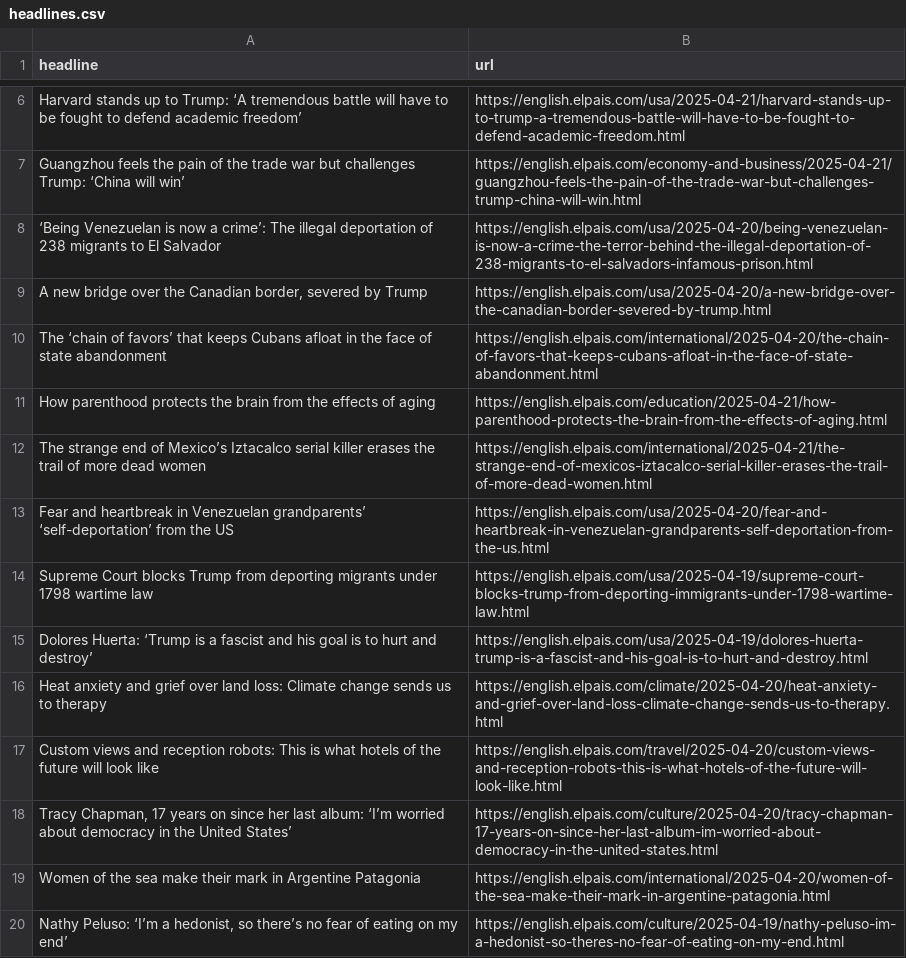
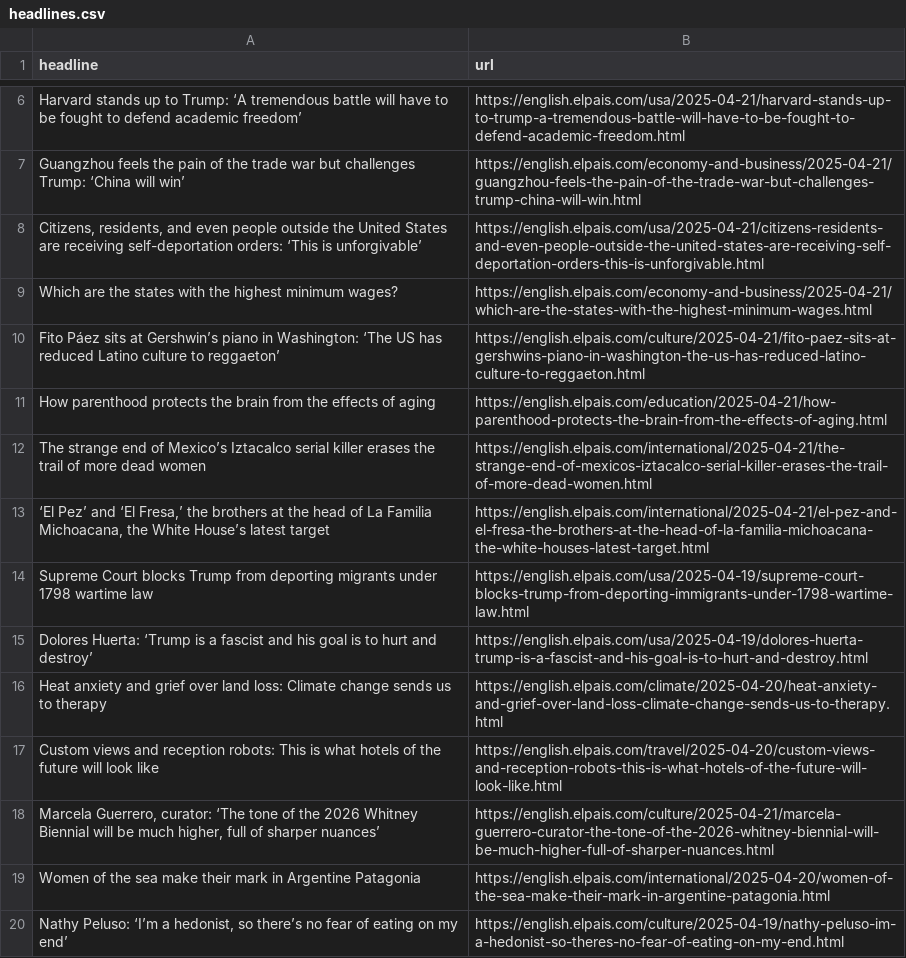
Before and after one commit to masashiijichi/el-pais-autoscraper, a CSV file: headlines.csv, drawn as a sheet; only a part is shown, gaps mark what is left out; removed rows and columns are numbered as before the commit, all else as after; the diff names each change by its address in the sheet, - before the commit and + after, or states it on an @@ line.

```diff
--- a/headlines.csv
+++ b/headlines.csv
-row 8: ‘Being Venezuelan is now a crime’: The illegal deportation of 238 migrants to El Salvador | https://english.elpais.com/usa/2025-04-20/being-venezuelan-is-now-a-crime-the-terror-behind-the-illegal-deportation-of-238-migrants-to-el-salvadors-infamous-prison.html
-row 9: A new bridge over the Canadian border, severed by Trump | https://english.elpais.com/usa/2025-04-20/a-new-bridge-over-the-canadian-border-severed-by-trump.html
-row 10: The ‘chain of favors’ that keeps Cubans afloat in the face of state abandonment | https://english.elpais.com/international/2025-04-20/the-chain-of-favors-that-keeps-cubans-afloat-in-the-face-of-state-abandonment.html
+row 8: Citizens, residents, and even people outside the United States are receiving self-deportation orders: ‘This is unforgivable’ | https://english.elpais.com/usa/2025-04-21/citizens-residents-and-even-people-outside-the-united-states-are-receiving-self-deportation-orders-this-is-unforgivable.html
+row 9: Which are the states with the highest minimum wages? | https://english.elpais.com/economy-and-business/2025-04-21/which-are-the-states-with-the-highest-minimum-wages.html
+row 10: Fito Páez sits at Gershwin’s piano in Washington: ‘The US has reduced Latino culture to reggaeton’ | https://english.elpais.com/culture/2025-04-21/fito-paez-sits-at-gershwins-piano-in-washington-the-us-has-reduced-latino-culture-to-reggaeton.html
-row 13: Fear and heartbreak in Venezuelan grandparents’ ‘self-deportation’ from the US | https://english.elpais.com/usa/2025-04-20/fear-and-heartbreak-in-venezuelan-grandparents-self-deportation-from-the-us.html
+row 13: ‘El Pez’ and ‘El Fresa,’ the brothers at the head of La Familia Michoacana, the White House’s latest target | https://english.elpais.com/international/2025-04-21/el-pez-and-el-fresa-the-brothers-at-the-head-of-la-familia-michoacana-the-white-houses-latest-target.html
-row 18: Tracy Chapman, 17 years on since her last album: ‘I’m worried about democracy in the United States’ | https://english.elpais.com/culture/2025-04-20/tracy-chapman-17-years-on-since-her-last-album-im-worried-about-democracy-in-the-united-states.html
+row 18: Marcela Guerrero, curator: ‘The tone of the 2026 Whitney Biennial will be much higher, full of sharper nuances’ | https://english.elpais.com/culture/2025-04-21/marcela-guerrero-curator-the-tone-of-the-2026-whitney-biennial-will-be-much-higher-full-of-sharper-nuances.html
```
